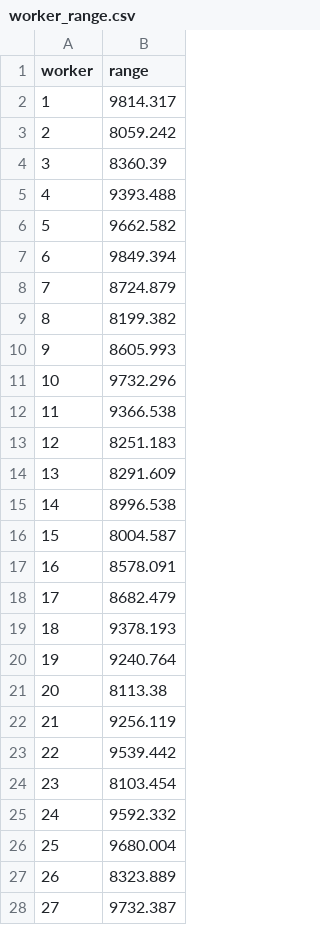
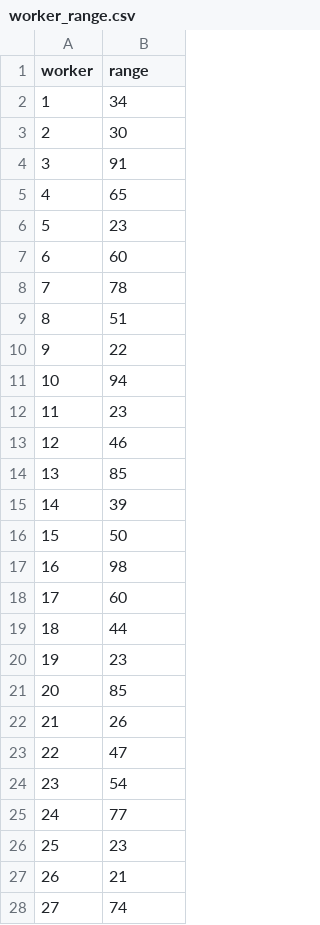
Before and after one commit to RoyCoding8/Game-theoretic-approach-to-the-SATA-problem, a CSV file: data/raw/worker_range.csv, drawn as a sheet; only a part is shown; the diff covers the shown part only.

```diff
--- a/data/raw/worker_range.csv
+++ b/data/raw/worker_range.csv
@@ -1,28 +1,28 @@
 worker,range
-1,9814.317
-2,8059.242
-3,8360.39
-4,9393.488
-5,9662.582
-6,9849.394
-7,8724.879
-8,8199.382
-9,8605.993
-10,9732.296
-11,9366.538
-12,8251.183
-13,8291.609
-14,8996.538
-15,8004.587
-16,8578.091
-17,8682.479
-18,9378.193
-19,9240.764
-20,8113.38
-21,9256.119
-22,9539.442
-23,8103.454
-24,9592.332
-25,9680.004
-26,8323.889
-27,9732.387
+1,34
+2,30
+3,91
+4,65
+5,23
+6,60
+7,78
+8,51
+9,22
+10,94
+11,23
+12,46
+13,85
+14,39
+15,50
+16,98
+17,60
+18,44
+19,23
+20,85
+21,26
+22,47
+23,54
+24,77
+25,23
+26,21
+27,74
```
Also changed, not shown: 73 edited cells elsewhere in this file, data/raw/task_budget.csv, data/raw/task_id_name.csv, 20 other files.
